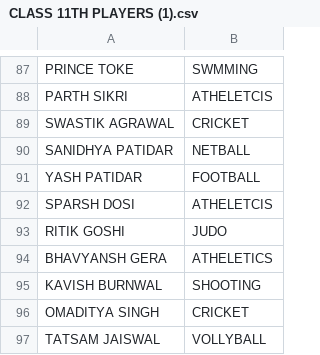
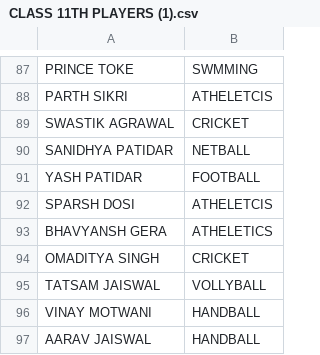
Before and after one commit to lakshyaaa09/ehplnew, a CSV file: CLASS 11TH PLAYERS (1).csv, drawn as a sheet; only a part is shown, gaps mark what is left out; the shorter side is filled out with more unchanged rows.

Commit message:
DEL KAVISH AND RITIK

```diff
--- a/CLASS 11TH PLAYERS (1).csv
+++ b/CLASS 11TH PLAYERS (1).csv
@@ -92,5 +92,3 @@ YASH PATIDAR ,FOOTBALL
 SPARSH DOSI,ATHELETCIS
-RITIK GOSHI ,JUDO
 BHAVYANSH GERA,ATHELETICS
-KAVISH BURNWAL,SHOOTING
 OMADITYA SINGH ,CRICKET
```
Also changed, not shown: 1 other file.
